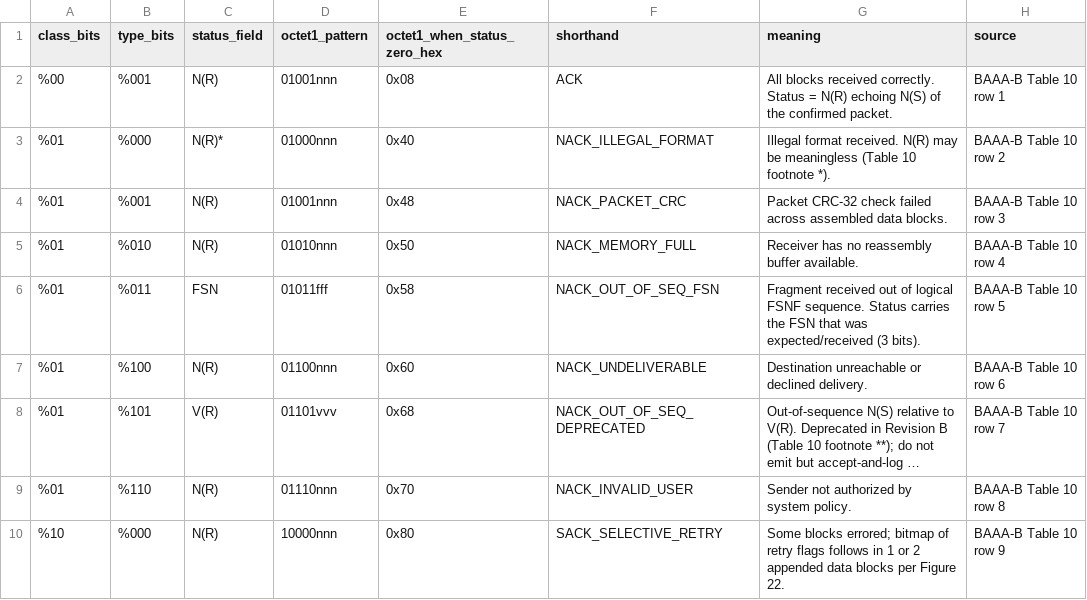
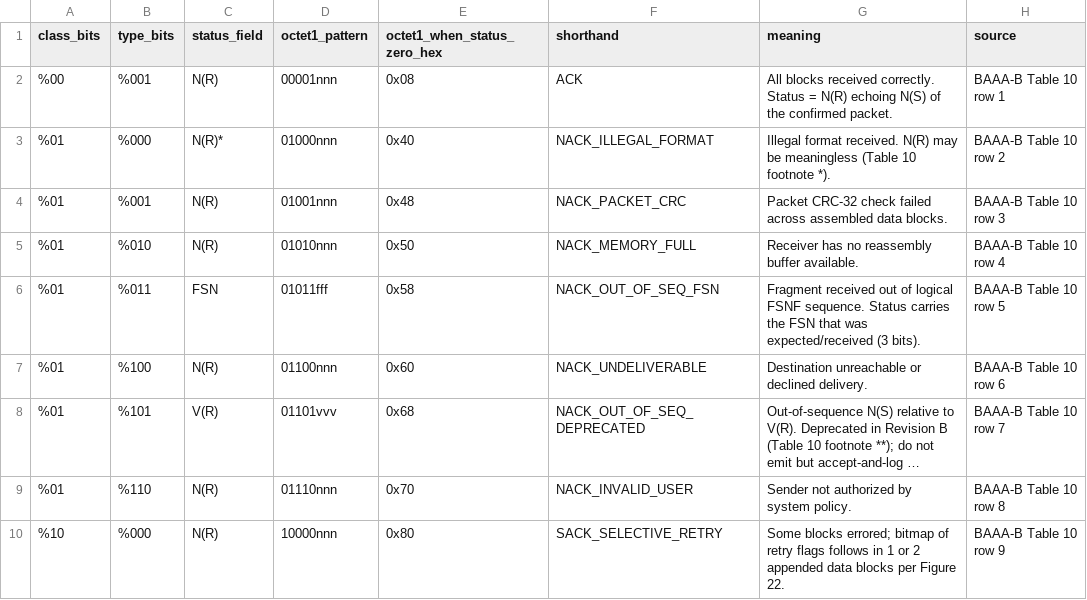
Before and after one commit to OpenBLIP25/blip25-specs, a CSV file: annex_tables/response_packet_opcodes.csv, drawn as a sheet; long unchanged cells end in ….

```diff
--- a/annex_tables/response_packet_opcodes.csv
+++ b/annex_tables/response_packet_opcodes.csv
@@ -1,3 +1,3 @@
 class_bits,type_bits,status_field,octet1_pattern,octet1_when_status_zero_hex,shorthand,meaning,source
-%00,%001,N(R),01001nnn,0x08,ACK,All blocks received correctly. Status = N(R) echoing N(S) of the confirmed packet.,BAAA-B Table 10 row 1
+%00,%001,N(R),00001nnn,0x08,ACK,All blocks received correctly. Status = N(R) echoing N(S) of the confirmed packet.,BAAA-B Table 10 row 1
 %01,%000,N(R)*,01000nnn,0x40,NACK_ILLEGAL_FORMAT,Illegal format received. N(R) may be meaningless (Table 10 footnote *).,BAAA-B Table 10 row 2
```
Also changed, not shown: annex_tables/pdu_crc_test_vectors.csv, 3 other files.
